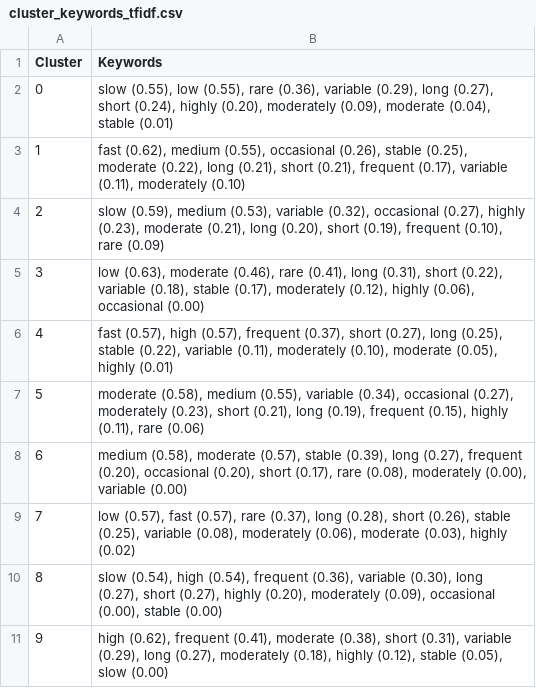
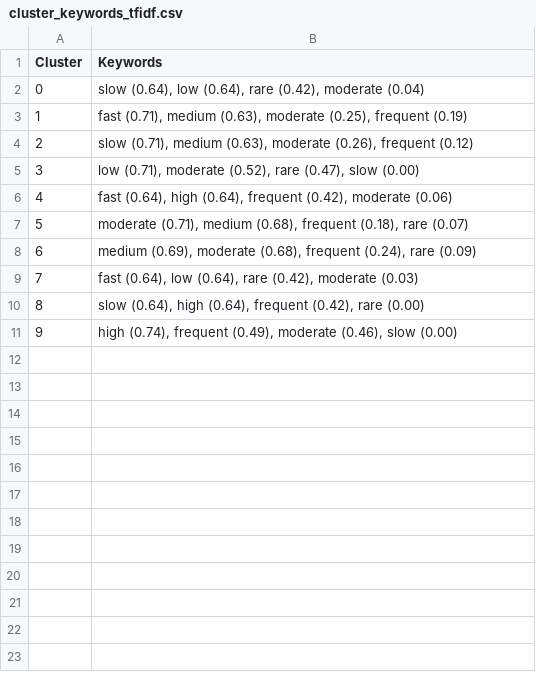
Before and after one commit to Princeadhi123/Study-2-PhD, a CSV file: narrative_embedding_clustering/outputs/template_A/all_MiniLM_L6_v2/cluster_keywords_tfidf.csv, drawn as a sheet.

```diff
--- a/narrative_embedding_clustering/outputs/template_A/all_MiniLM_L6_v2/cluster_keywords_tfidf.csv
+++ b/narrative_embedding_clustering/outputs/template_A/all_MiniLM_L6_v2/cluster_keywords_tfidf.csv
@@ -1,11 +1,11 @@
 Cluster,Keywords
-0,"slow (0.55), low (0.55), rare (0.36), variable (0.29), long (0.27), short (0.24), highly (0.20), moderately (0.09), moderate (0.04), stable (0.01)"
-1,"fast (0.62), medium (0.55), occasional (0.26), stable (0.25), moderate (0.22), long (0.21), short (0.21), frequent (0.17), variable (0.11), moderately (0.10)"
-2,"slow (0.59), medium (0.53), variable (0.32), occasional (0.27), highly (0.23), moderate (0.21), long (0.20), short (0.19), frequent (0.10), rare (0.09)"
-3,"low (0.63), moderate (0.46), rare (0.41), long (0.31), short (0.22), variable (0.18), stable (0.17), moderately (0.12), highly (0.06), occasional (0.00)"
-4,"fast (0.57), high (0.57), frequent (0.37), short (0.27), long (0.25), stable (0.22), variable (0.11), moderately (0.10), moderate (0.05), highly (0.01)"
-5,"moderate (0.58), medium (0.55), variable (0.34), occasional (0.27), moderately (0.23), short (0.21), long (0.19), frequent (0.15), highly (0.11), rare (0.06)"
-6,"medium (0.58), moderate (0.57), stable (0.39), long (0.27), frequent (0.20), occasional (0.20), short (0.17), rare (0.08), moderately (0.00), variable (0.00)"
-7,"low (0.57), fast (0.57), rare (0.37), long (0.28), short (0.26), stable (0.25), variable (0.08), moderately (0.06), moderate (0.03), highly (0.02)"
-8,"slow (0.54), high (0.54), frequent (0.36), variable (0.30), long (0.27), short (0.27), highly (0.20), moderately (0.09), occasional (0.00), stable (0.00)"
-9,"high (0.62), frequent (0.41), moderate (0.38), short (0.31), variable (0.29), long (0.27), moderately (0.18), highly (0.12), stable (0.05), slow (0.00)"
+0,"slow (0.64), low (0.64), rare (0.42), moderate (0.04)"
+1,"fast (0.71), medium (0.63), moderate (0.25), frequent (0.19)"
+2,"slow (0.71), medium (0.63), moderate (0.26), frequent (0.12)"
+3,"low (0.71), moderate (0.52), rare (0.47), slow (0.00)"
+4,"fast (0.64), high (0.64), frequent (0.42), moderate (0.06)"
+5,"moderate (0.71), medium (0.68), frequent (0.18), rare (0.07)"
+6,"medium (0.69), moderate (0.68), frequent (0.24), rare (0.09)"
+7,"fast (0.64), low (0.64), rare (0.42), moderate (0.03)"
+8,"slow (0.64), high (0.64), frequent (0.42), rare (0.00)"
+9,"high (0.74), frequent (0.49), moderate (0.46), slow (0.00)"
```
Also changed, not shown: narrative_embedding_clustering/outputs/template_A/all_mpnet_base_v2/cluster_keywords_tfidf.csv, narrative_embedding_clustering/outputs/template_B/all_MiniLM_L6_v2/cluster_keywords_tfidf_B.csv, 2 other files.
